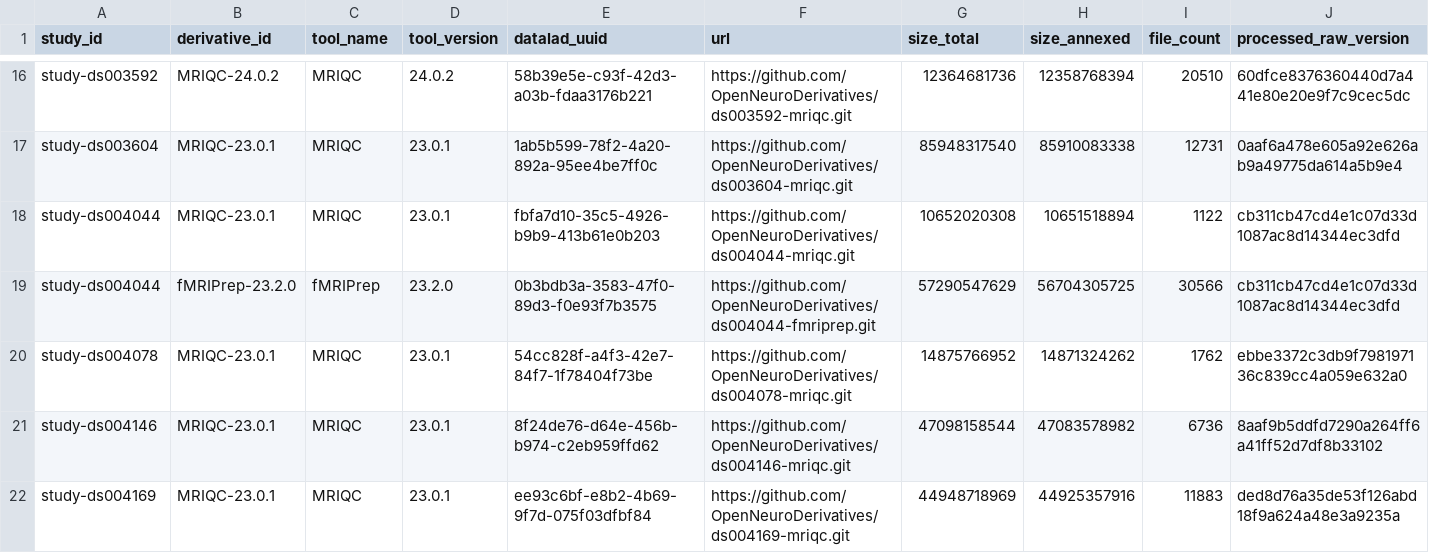
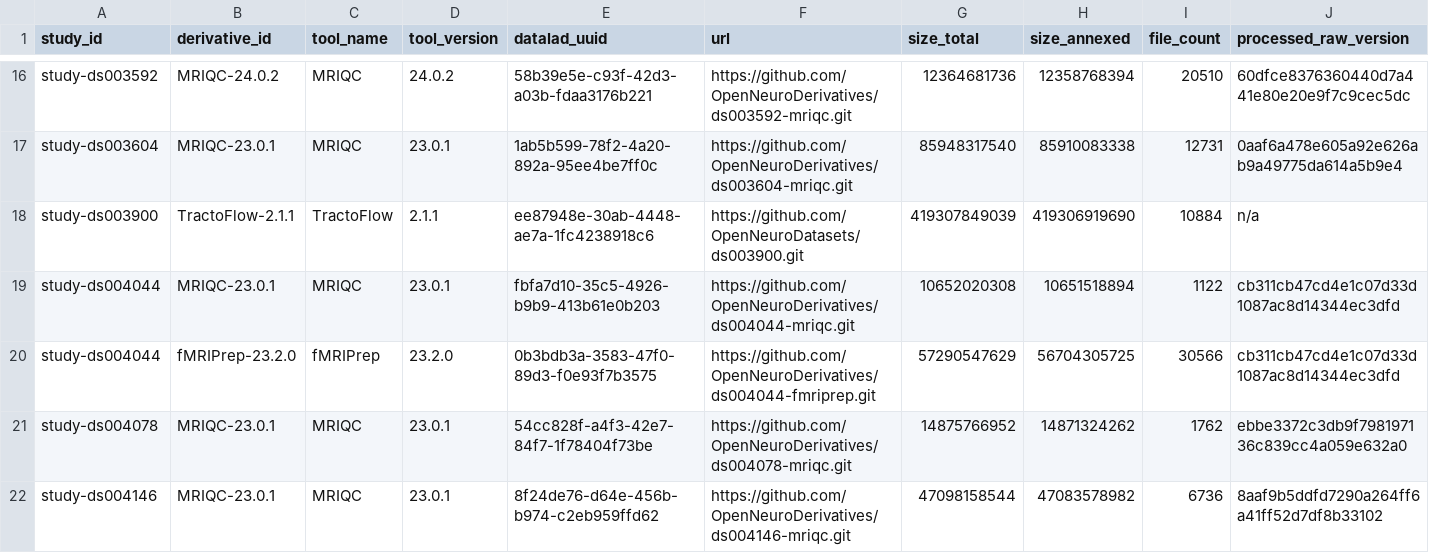
Before and after one commit to OpenNeuroStudies/OpenNeuroStudies, a TSV file: studies+derivatives.tsv, drawn as a sheet; only a part is shown, gaps mark what is left out; the shorter side is filled out with more unchanged rows; rows hold the shown columns only; the diff names each change by its address in the sheet, - before the commit and + after, or states it on an @@ line.

```diff
--- a/studies+derivatives.tsv
+++ b/studies+derivatives.tsv
+row 18: study-ds003900 | TractoFlow-2.1.1 | TractoFlow | 2.1.1 | ee87948e-30ab-4448-ae7a-1fc4238918c6 | https://github.com/OpenNeuroDatasets/ds003900.git | 419307849039 | 419306919690 | 10884 | n/a
```
Also changed, not shown: studies.tsv.
